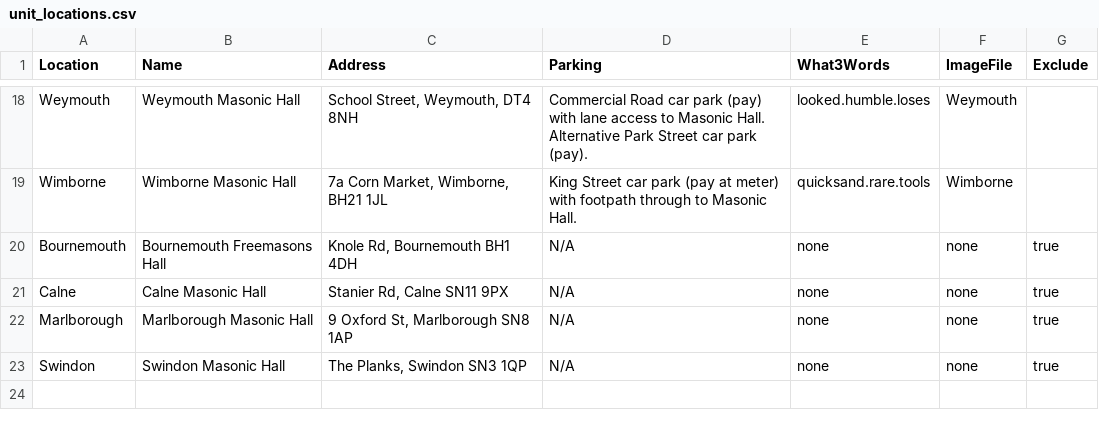
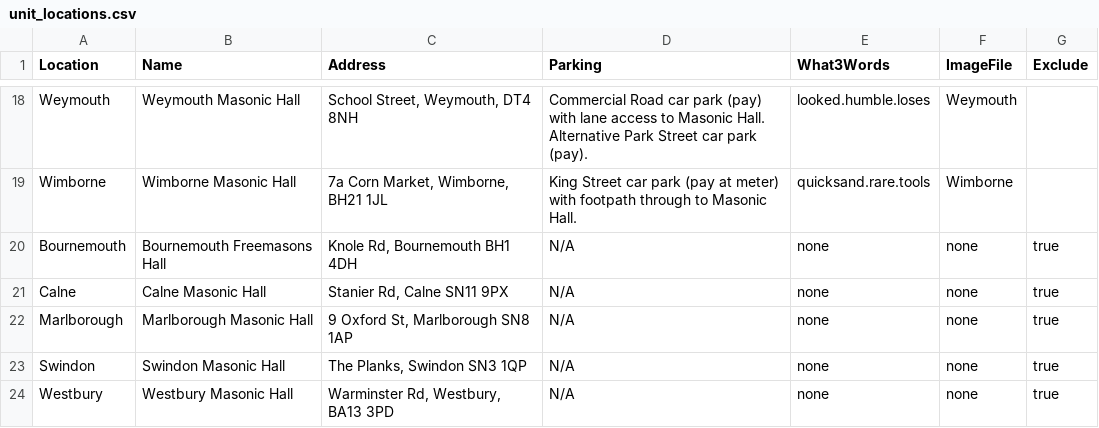
Before and after one commit to webpurity-dev/masonic-calendar, a CSV file: document/data/unit_locations.csv, drawn as a sheet; only a part is shown, gaps mark what is left out.

```diff
--- a/document/data/unit_locations.csv
+++ b/document/data/unit_locations.csv
@@ -23 +23,2 @@ Marlborough,Marlborough Masonic Hall,"9 Oxford St, Marlborough SN8 1AP",N/A,none
 Swindon,Swindon Masonic Hall,"The Planks, Swindon SN3 1QP",N/A,none,none,true
+Westbury,Westbury Masonic Hall,"Warminster Rd, Westbury, BA13 3PD",N/A,none,none,true
```
Also changed, not shown: document/data/craft_stats_v1.7.csv, 16 other files.
